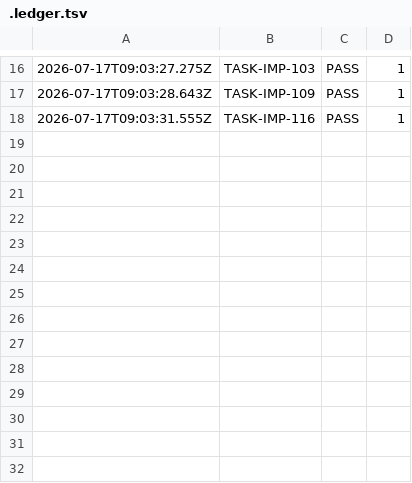
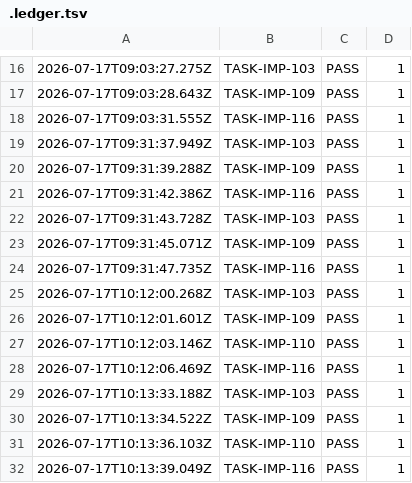
Before and after one commit to cyberskill-official/cyberos, a TSV file: docs/goals/.ledger.tsv, drawn as a sheet; only a part is shown, gaps mark what is left out; the diff names each change by its address in the sheet, - before the commit and + after, or states it on an @@ line.

Commit message:
feat: cleanup

```diff
--- a/docs/goals/.ledger.tsv
+++ b/docs/goals/.ledger.tsv
+row 19: 2026-07-17T09:31:37.949Z | TASK-IMP-103 | PASS | 1
+row 20: 2026-07-17T09:31:39.288Z | TASK-IMP-109 | PASS | 1
+row 21: 2026-07-17T09:31:42.386Z | TASK-IMP-116 | PASS | 1
+row 22: 2026-07-17T09:31:43.728Z | TASK-IMP-103 | PASS | 1
+row 23: 2026-07-17T09:31:45.071Z | TASK-IMP-109 | PASS | 1
+row 24: 2026-07-17T09:31:47.735Z | TASK-IMP-116 | PASS | 1
+row 25: 2026-07-17T10:12:00.268Z | TASK-IMP-103 | PASS | 1
+row 26: 2026-07-17T10:12:01.601Z | TASK-IMP-109 | PASS | 1
+row 27: 2026-07-17T10:12:03.146Z | TASK-IMP-110 | PASS | 1
+row 28: 2026-07-17T10:12:06.469Z | TASK-IMP-116 | PASS | 1
+row 29: 2026-07-17T10:13:33.188Z | TASK-IMP-103 | PASS | 1
+row 30: 2026-07-17T10:13:34.522Z | TASK-IMP-109 | PASS | 1
+row 31: 2026-07-17T10:13:36.103Z | TASK-IMP-110 | PASS | 1
+row 32: 2026-07-17T10:13:39.049Z | TASK-IMP-116 | PASS | 1
```
